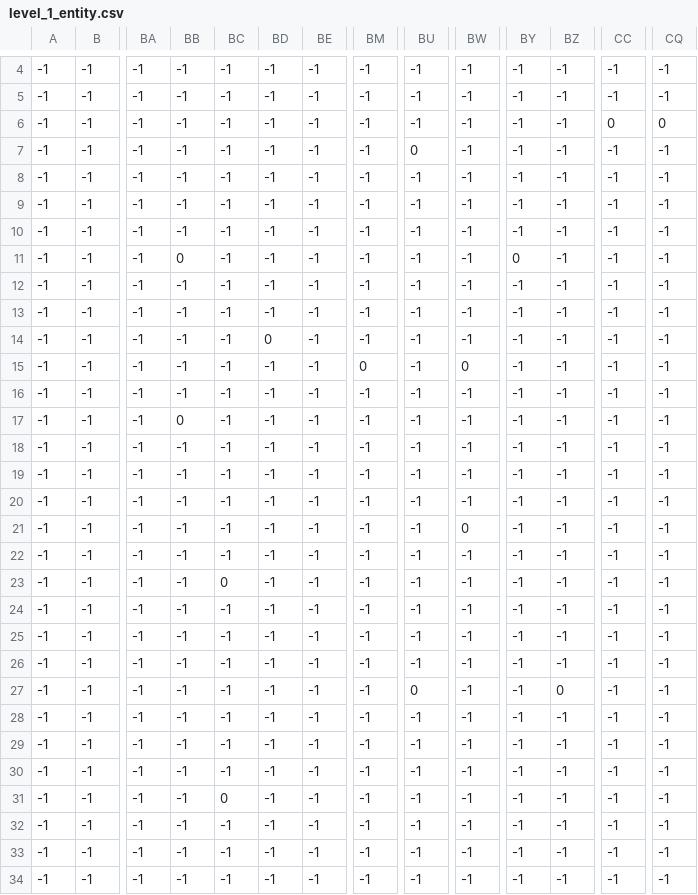
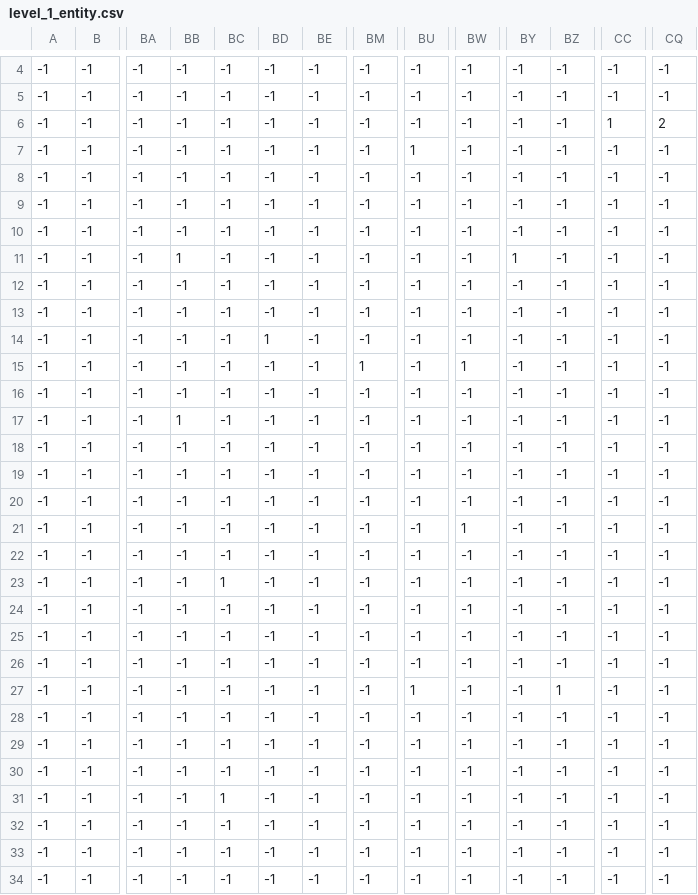
Before and after one commit to phritnakgate/Stonenorlia_New, a CSV file: map/level1/level_1_entity.csv, drawn as a sheet; only a part is shown, gaps mark what is left out; the diff covers the shown part only; the diff names each change by its address in the sheet, - before the commit and + after, or states it on an @@ line.

```diff
--- a/map/level1/level_1_entity.csv
+++ b/map/level1/level_1_entity.csv
-CC6: 0
+CC6: 1
-CQ6: 0
+CQ6: 2
-BU7: 0
+BU7: 1
-BB11: 0
+BB11: 1
-BY11: 0
+BY11: 1
-BD14: 0
+BD14: 1
-BM15: 0
+BM15: 1
-BW15: 0
+BW15: 1
-BB17: 0
+BB17: 1
-BW21: 0
+BW21: 1
-BC23: 0
+BC23: 1
-BU27: 0
+BU27: 1
-BZ27: 0
+BZ27: 1
-BC31: 0
+BC31: 1
```
Also changed, not shown: 22 edited cells elsewhere in this file, 8 other files.
